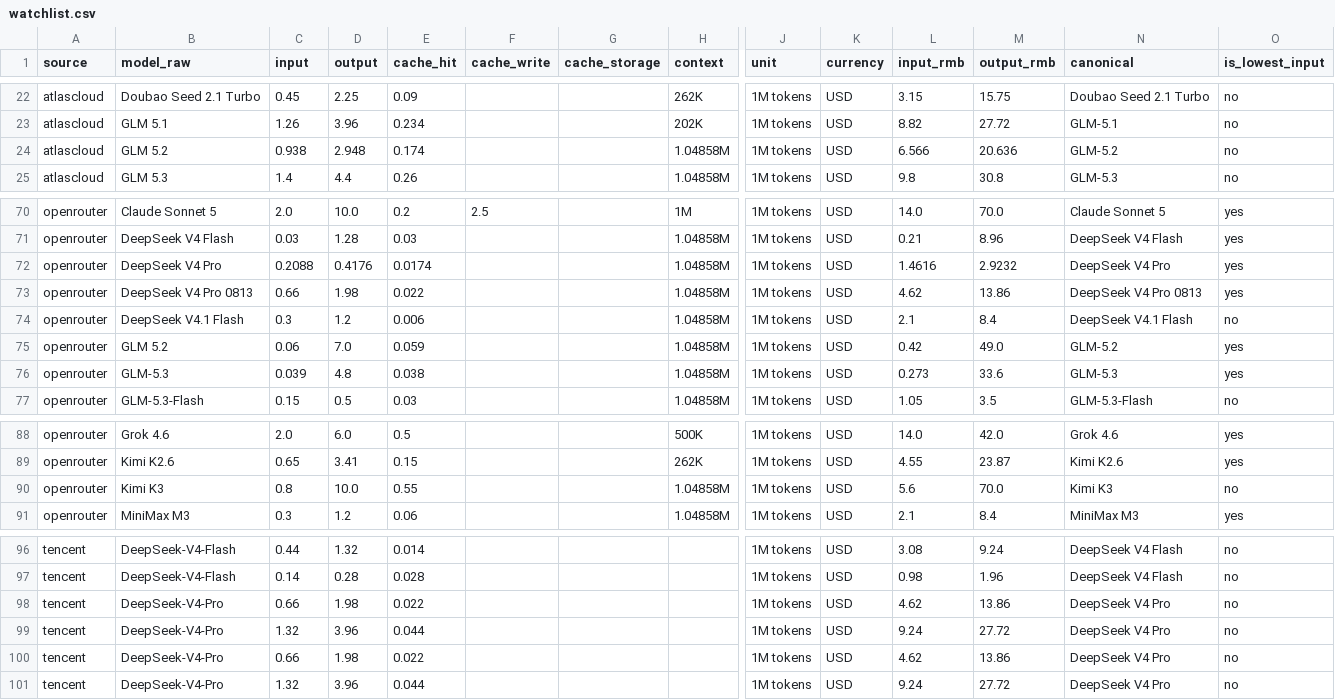
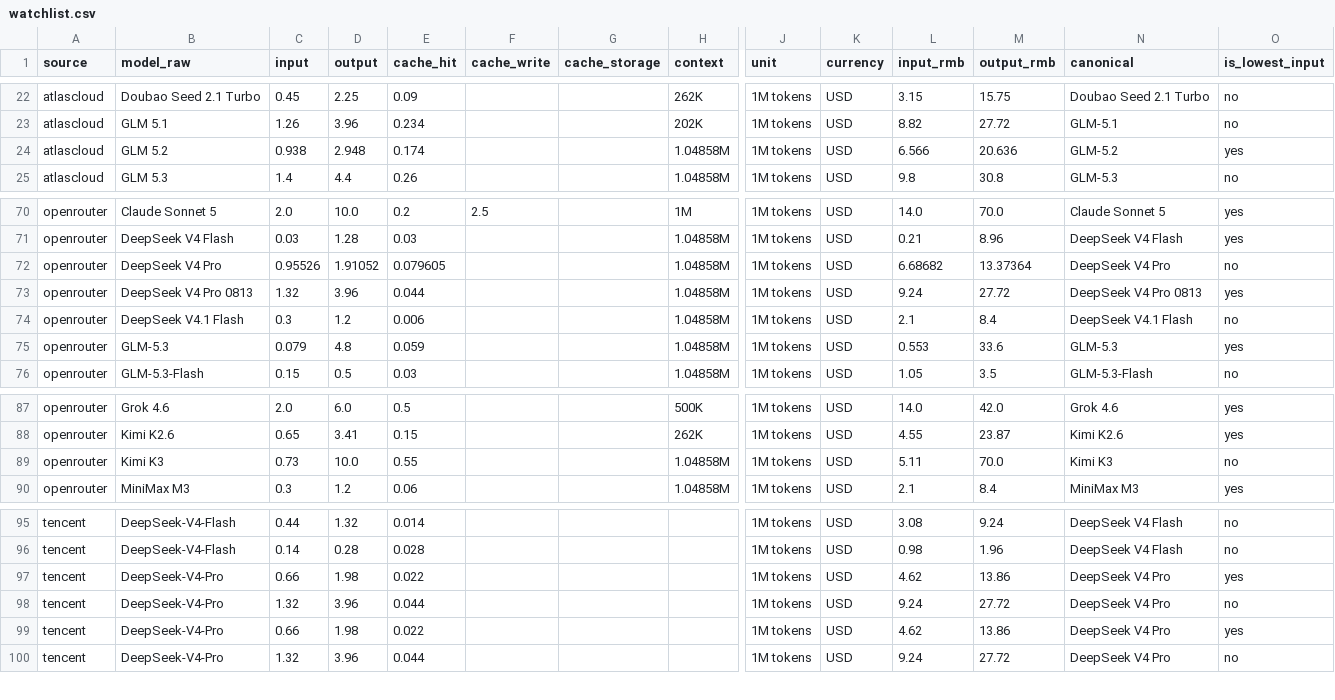
Before and after one commit to lzc0403/token-pricing-scraper, a CSV file: data/watchlist.csv, drawn as a sheet; only a part is shown, gaps mark what is left out; removed rows and columns are numbered as before the commit, all else as after; rows hold the shown columns only; the diff names each change by its address in the sheet, - before the commit and + after, or states it on an @@ line.

```diff
--- a/data/watchlist.csv
+++ b/data/watchlist.csv
-O24 (is_lowest_input): no
+O24 (is_lowest_input): yes
-C72 (input): 0.2088
+C72 (input): 0.95526
-D72 (output): 0.4176
+D72 (output): 1.91052
-E72 (cache_hit): 0.0174
+E72 (cache_hit): 0.079605
-L72 (input_rmb): 1.4616
+L72 (input_rmb): 6.68682
-M72 (output_rmb): 2.9232
+M72 (output_rmb): 13.37364
-O72 (is_lowest_input): yes
+O72 (is_lowest_input): no
-C73 (input): 0.66
+C73 (input): 1.32
-D73 (output): 1.98
+D73 (output): 3.96
-E73 (cache_hit): 0.022
+E73 (cache_hit): 0.044
-L73 (input_rmb): 4.62
+L73 (input_rmb): 9.24
-M73 (output_rmb): 13.86
+M73 (output_rmb): 27.72
-row 75: openrouter | GLM 5.2 | 0.06 | 7.0 | 0.059 |  |  | 1.04858M | 1M tokens | USD | 0.42 | 49.0 | GLM-5.2 | yes
-C75 (input): 0.039
+C75 (input): 0.079
-E75 (cache_hit): 0.038
+E75 (cache_hit): 0.059
-L75 (input_rmb): 0.273
+L75 (input_rmb): 0.553
-C89 (input): 0.8
+C89 (input): 0.73
-L89 (input_rmb): 5.6
+L89 (input_rmb): 5.11
-O97 (is_lowest_input): no
+O97 (is_lowest_input): yes
-O99 (is_lowest_input): no
+O99 (is_lowest_input): yes
```
Also changed, not shown: data/prices.csv, 14 other files.
